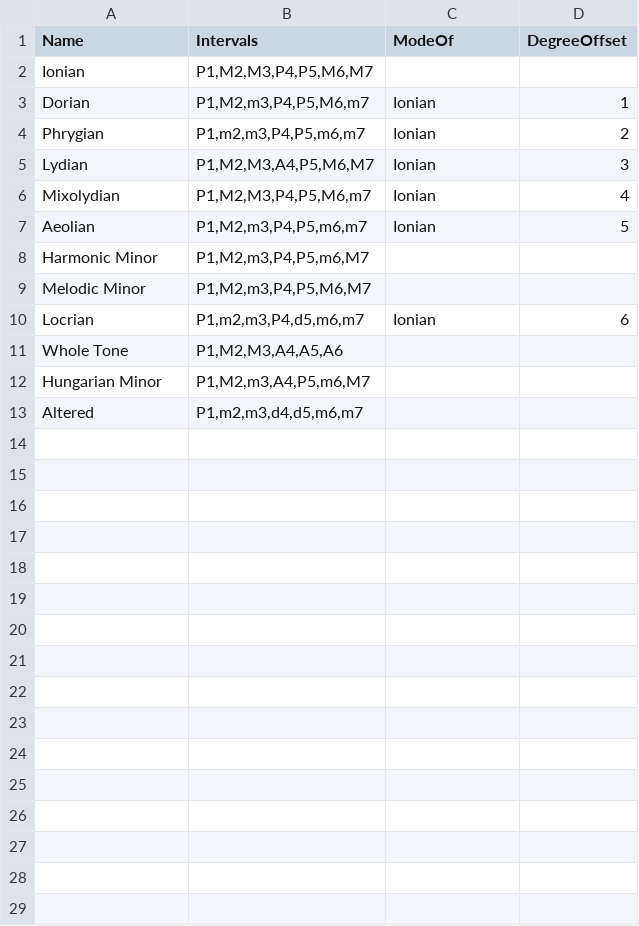
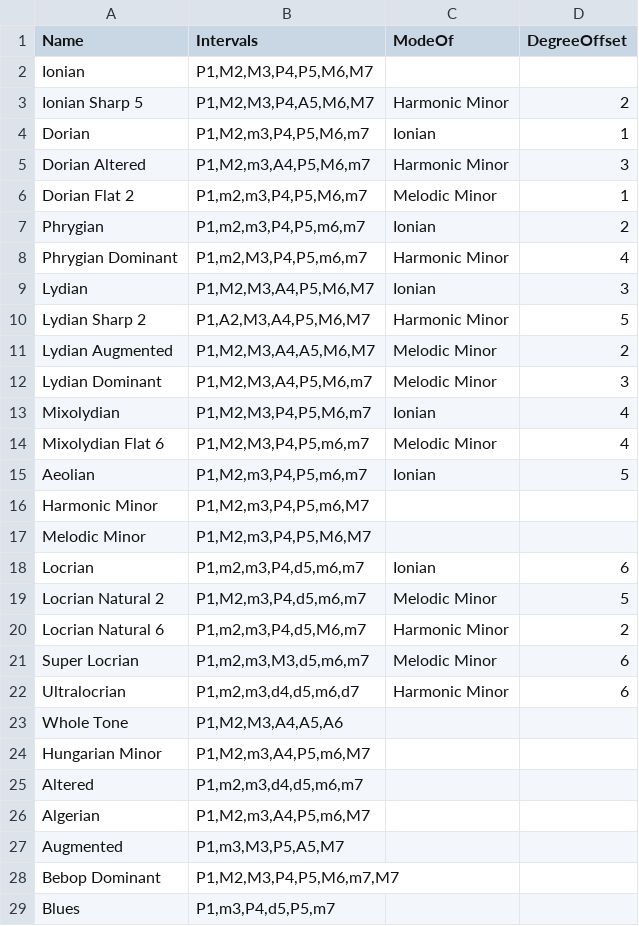
Before and after one commit to SymenTimmermans/chordy, a CSV file: data/scales.csv, drawn as a sheet; only a part is shown; the diff covers the shown part only; the diff names each change by its address in the sheet, - before the commit and + after, or states it on an @@ line.

Commit message:
Added way more scales

```diff
--- a/data/scales.csv
+++ b/data/scales.csv
+row 3: Ionian Sharp 5 | P1,M2,M3,P4,A5,M6,M7 | Harmonic Minor | 2
+row 5: Dorian Altered | P1,M2,m3,A4,P5,M6,m7 | Harmonic Minor | 3
+row 6: Dorian Flat 2 | P1,m2,m3,P4,P5,M6,m7 | Melodic Minor | 1
+row 8: Phrygian Dominant | P1,m2,M3,P4,P5,m6,m7 | Harmonic Minor | 4
+row 10: Lydian Sharp 2 | P1,A2,M3,A4,P5,M6,M7 | Harmonic Minor | 5
+row 11: Lydian Augmented | P1,M2,M3,A4,A5,M6,M7 | Melodic Minor | 2
+row 12: Lydian Dominant | P1,M2,M3,A4,P5,M6,m7 | Melodic Minor | 3
+row 14: Mixolydian Flat 6 | P1,M2,M3,P4,P5,m6,m7 | Melodic Minor | 4
+row 19: Locrian Natural 2 | P1,M2,m3,P4,d5,m6,m7 | Melodic Minor | 5
+row 20: Locrian Natural 6 | P1,m2,m3,P4,d5,M6,m7 | Harmonic Minor | 2
+row 21: Super Locrian | P1,m2,m3,M3,d5,m6,m7 | Melodic Minor | 6
+row 22: Ultralocrian | P1,m2,m3,d4,d5,m6,d7 | Harmonic Minor | 6
+row 26: Algerian | P1,M2,m3,A4,P5,m6,M7
+row 27: Augmented | P1,m3,M3,P5,A5,M7
+row 28: Bebop Dominant | P1,M2,M3,P4,P5,M6,m7,M7
+row 29: Blues | P1,m3,P4,d5,P5,m7
```
Also changed, not shown: 18 added rows elsewhere in this file, 2 other files.
